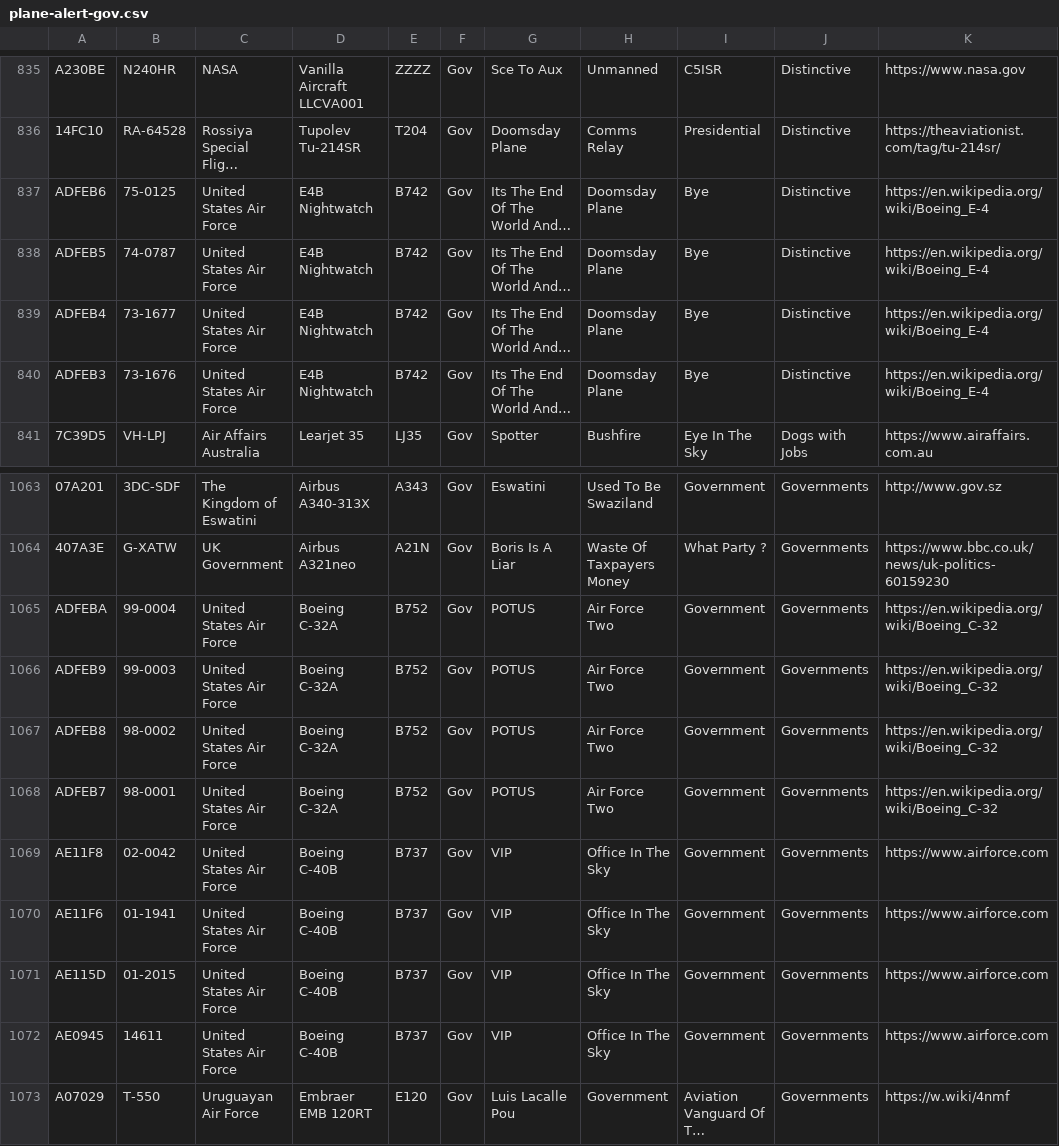
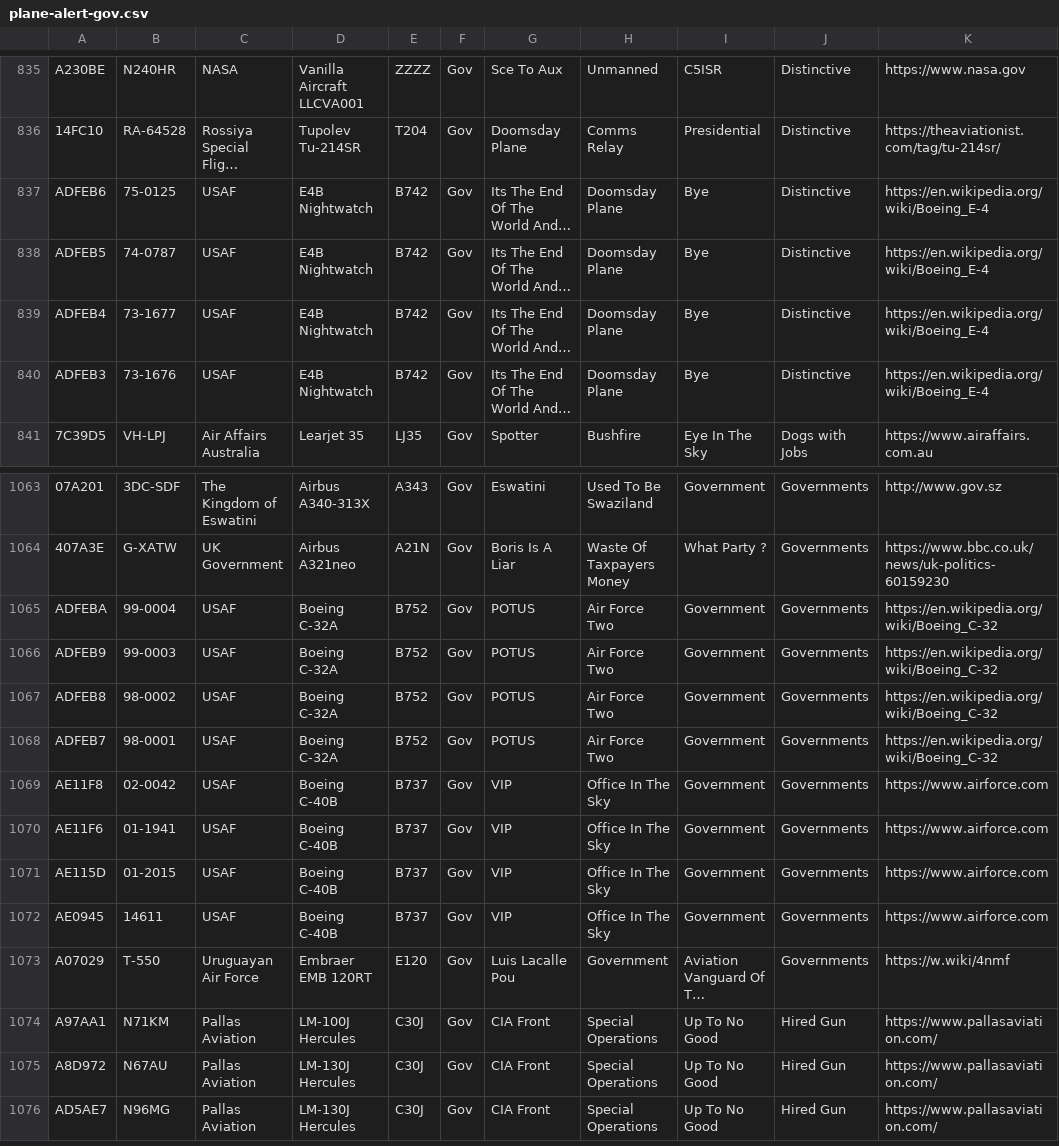
Before and after one commit to sdr-enthusiasts/plane-alert-db, a CSV file: plane-alert-gov.csv, drawn as a sheet; only a part is shown, gaps mark what is left out; the shorter side is filled out with more unchanged rows; long unchanged cells end in …; the diff names each change by its address in the sheet, - before the commit and + after, or states it on an @@ line.

```diff
--- a/plane-alert-gov.csv
+++ b/plane-alert-gov.csv
-C837:C840: United States Air Force
+C837:C840: USAF
-C1065:C1072: United States Air Force
+C1065:C1072: USAF
```
Also changed, not shown: plane-alert-civ-images.csv, plane-alert-civ.csv, 10 other files.
